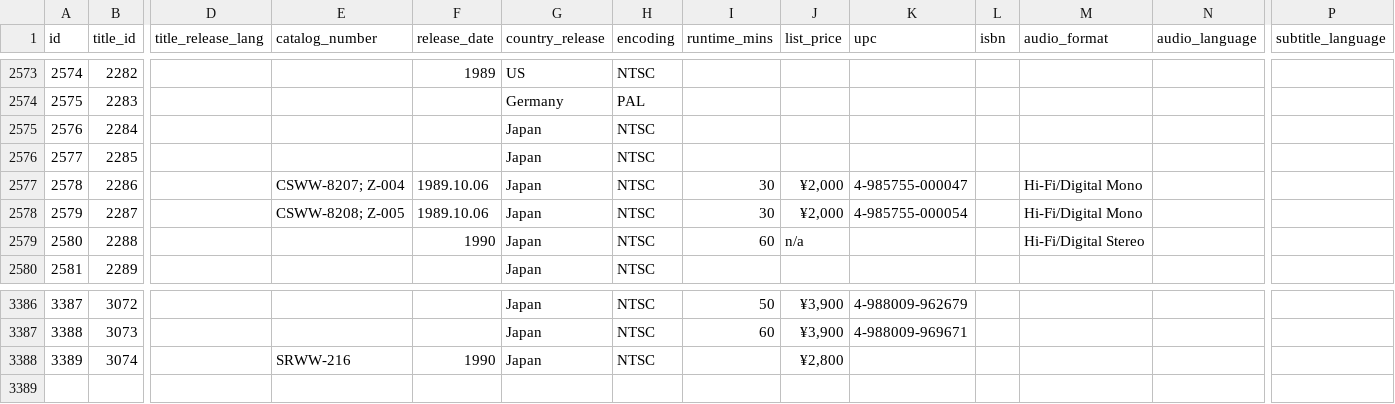
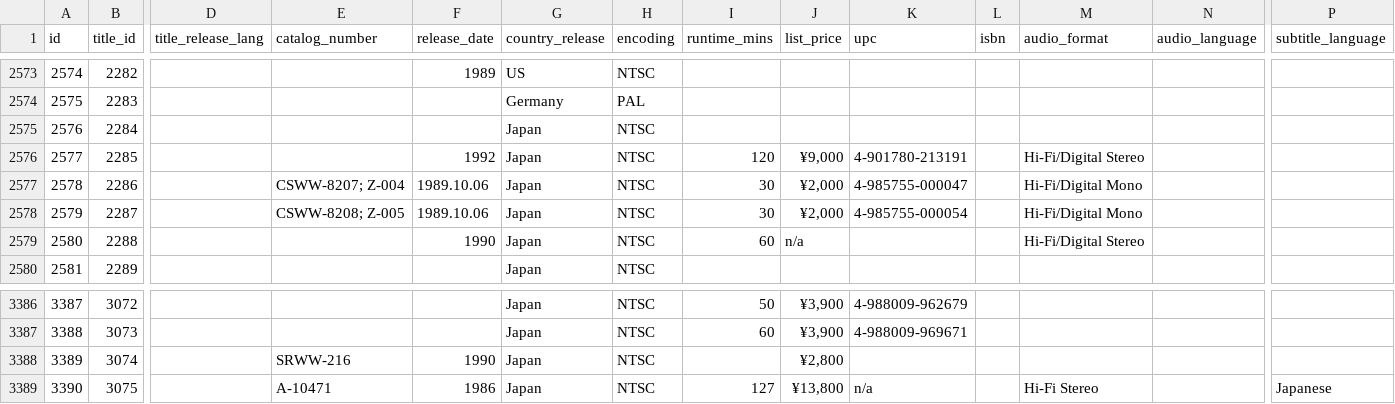
Before and after one commit to rikker/video8, a CSV file: data/releases.csv, drawn as a sheet; only a part is shown, gaps mark what is left out; rows hold the shown columns only; the diff names each change by its address in the sheet, - before the commit and + after, or states it on an @@ line.

Commit message:
Sync from contributor sheet

```diff
--- a/data/releases.csv
+++ b/data/releases.csv
-F2576 (release_date): (empty)
+F2576 (release_date): 1992
-I2576 (runtime_mins): (empty)
+I2576 (runtime_mins): 120
-J2576 (list_price): (empty)
+J2576 (list_price): ¥9,000
-K2576 (upc): (empty)
+K2576 (upc): 4-901780-213191
-M2576 (audio_format): (empty)
+M2576 (audio_format): Hi-Fi/Digital Stereo
+row 3389: 3390 | 3075 |  | A-10471 | 1986 | Japan | NTSC | 127 | ¥13,800 | n/a |  | Hi-Fi Stereo |  | Japanese
```
Also changed, not shown: data/release_publishers.csv, data/titles.csv.
